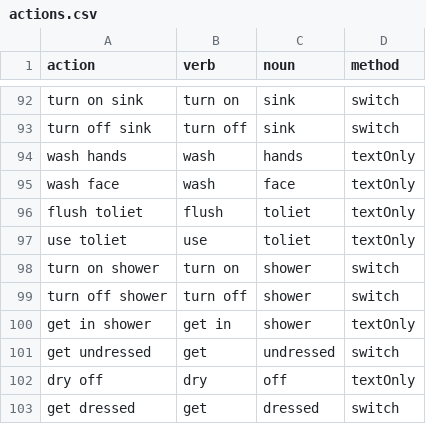
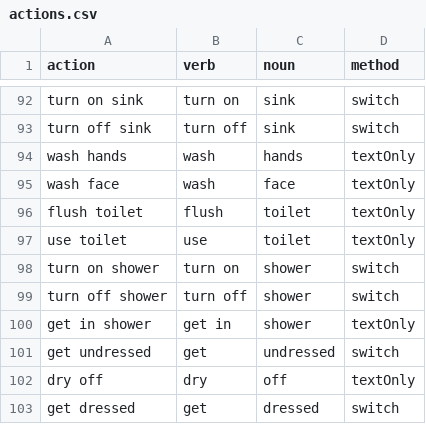
Before and after one commit to regreaves/TGTAEM, a CSV file: ta_eclipse/src/csvFiles/actions.csv, drawn as a sheet; only a part is shown, gaps mark what is left out.

```diff
--- a/ta_eclipse/src/csvFiles/actions.csv
+++ b/ta_eclipse/src/csvFiles/actions.csv
@@ -95,4 +95,4 @@ wash hands|wash|hands|textOnly
 wash face|wash|face|textOnly
-flush toliet|flush|toliet|textOnly
-use toliet|use|toliet|textOnly
+flush toilet|flush|toilet|textOnly
+use toilet|use|toilet|textOnly
 turn on shower|turn on|shower|switch
```
Also changed, not shown: ta_eclipse/src/csvFiles/words.csv, 1 other file.
